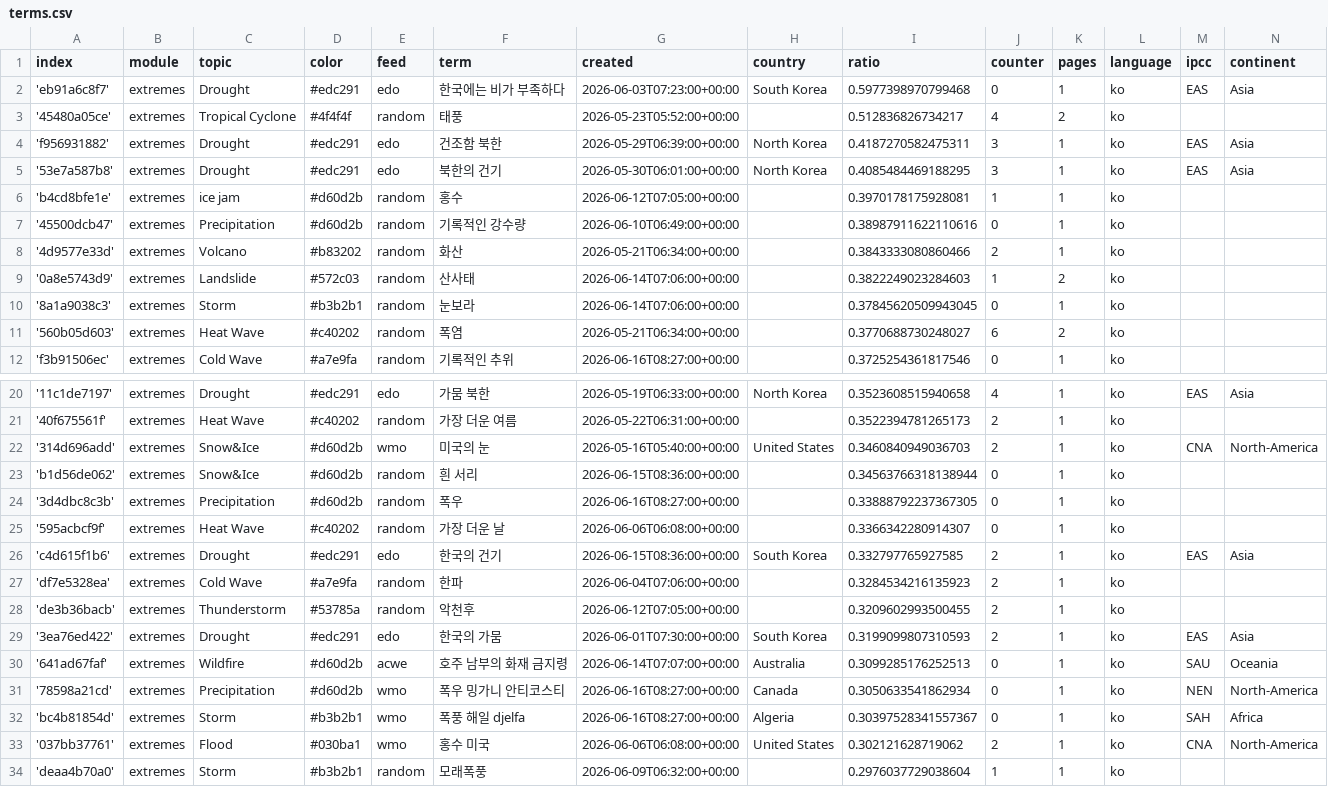
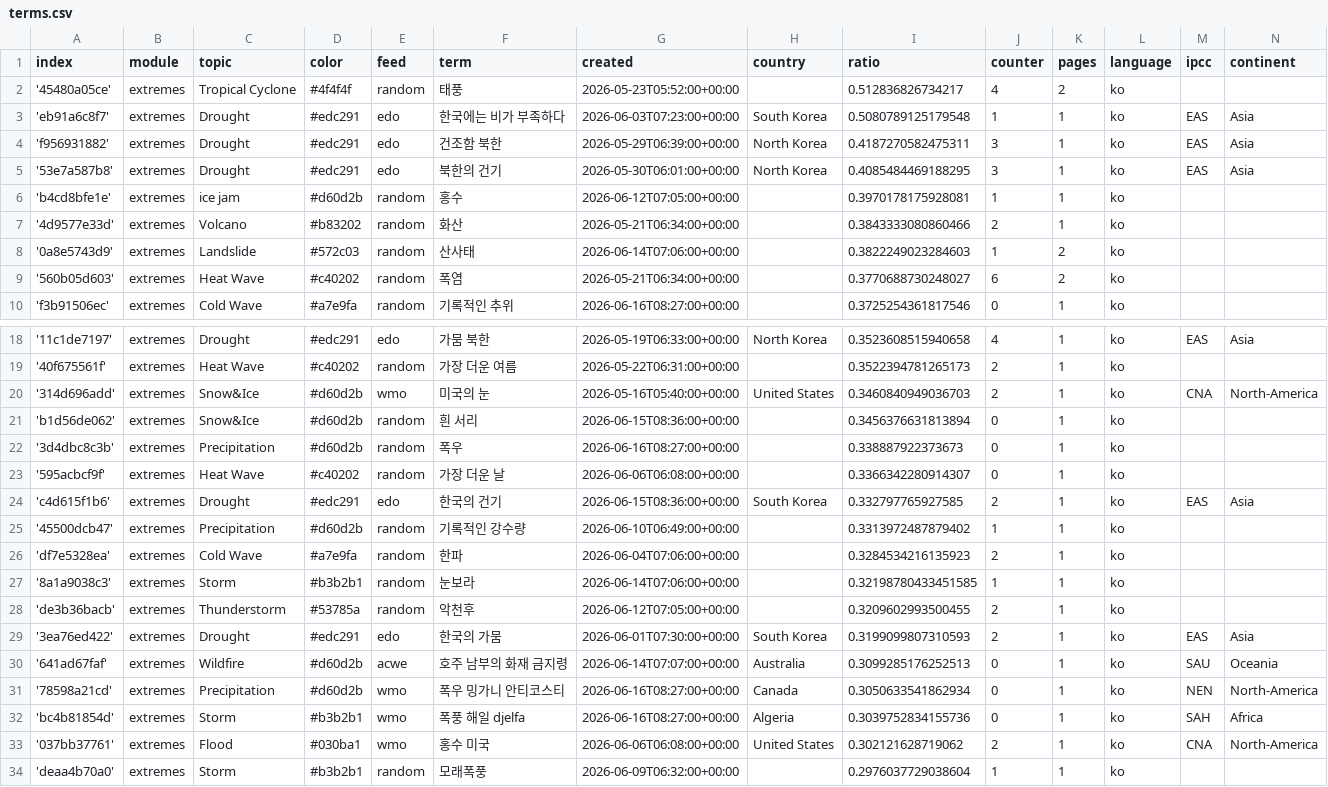
Before and after one commit to kamic-news/koreanExtremes, a CSV file: terms.csv, drawn as a sheet; only a part is shown, gaps mark what is left out.

Commit message:
Commit from GitHub Actions (harvest:0.0)

```diff
--- a/terms.csv
+++ b/terms.csv
@@ -1,4 +1,4 @@
 index,module,topic,color,feed,term,created,country,ratio,counter,pages,language,ipcc,continent
-'eb91a6c8f7',extremes,Drought,#edc291,edo,한국에는 비가 부족하다,2026-06-03T07:23:00+00:00,South Korea,0.5977398970799468,0,1,ko,EAS,Asia
 '45480a05ce',extremes,Tropical Cyclone,#4f4f4f,random,태풍,2026-05-23T05:52:00+00:00,,0.512836826734217,4,2,ko,,
+'eb91a6c8f7',extremes,Drought,#edc291,edo,한국에는 비가 부족하다,2026-06-03T07:23:00+00:00,South Korea,0.5080789125179548,1,1,ko,EAS,Asia
 'f956931882',extremes,Drought,#edc291,edo,건조함 북한,2026-05-29T06:39:00+00:00,North Korea,0.4187270582475311,3,1,ko,EAS,Asia
@@ -6,6 +6,4 @@ index,module,topic,color,feed,term,created,country,ratio,counter,pages,language,
 'b4cd8bfe1e',extremes,ice jam,#d60d2b,random,홍수,2026-06-12T07:05:00+00:00,,0.3970178175928081,1,1,ko,,
-'45500dcb47',extremes,Precipitation,#d60d2b,random,기록적인 강수량,2026-06-10T06:49:00+00:00,,0.38987911622110616,0,1,ko,,
 '4d9577e33d',extremes,Volcano,#b83202,random,화산,2026-05-21T06:34:00+00:00,,0.3843333080860466,2,1,ko,,
 '0a8e5743d9',extremes,Landslide,#572c03,random,산사태,2026-06-14T07:06:00+00:00,,0.3822249023284603,1,2,ko,,
-'8a1a9038c3',extremes,Storm,#b3b2b1,random,눈보라,2026-06-14T07:06:00+00:00,,0.37845620509943045,0,1,ko,,
 '560b05d603',extremes,Heat Wave,#c40202,random,폭염,2026-05-21T06:34:00+00:00,,0.3770688730248027,6,2,ko,,
@@ -22,7 +20,9 @@ index,module,topic,color,feed,term,created,country,ratio,counter,pages,language,
 '314d696add',extremes,Snow&Ice,#d60d2b,wmo,미국의 눈,2026-05-16T05:40:00+00:00,United States,0.3460840949036703,2,1,ko,CNA,North-America
-'b1d56de062',extremes,Snow&Ice,#d60d2b,random,흰 서리,2026-06-15T08:36:00+00:00,,0.34563766318138944,0,1,ko,,
-'3d4dbc8c3b',extremes,Precipitation,#d60d2b,random,폭우,2026-06-16T08:27:00+00:00,,0.33888792237367305,0,1,ko,,
+'b1d56de062',extremes,Snow&Ice,#d60d2b,random,흰 서리,2026-06-15T08:36:00+00:00,,0.3456376631813894,0,1,ko,,
+'3d4dbc8c3b',extremes,Precipitation,#d60d2b,random,폭우,2026-06-16T08:27:00+00:00,,0.338887922373673,0,1,ko,,
 '595acbcf9f',extremes,Heat Wave,#c40202,random,가장 더운 날,2026-06-06T06:08:00+00:00,,0.3366342280914307,0,1,ko,,
 'c4d615f1b6',extremes,Drought,#edc291,edo,한국의 건기,2026-06-15T08:36:00+00:00,South Korea,0.332797765927585,2,1,ko,EAS,Asia
+'45500dcb47',extremes,Precipitation,#d60d2b,random,기록적인 강수량,2026-06-10T06:49:00+00:00,,0.3313972487879402,1,1,ko,,
 'df7e5328ea',extremes,Cold Wave,#a7e9fa,random,한파,2026-06-04T07:06:00+00:00,,0.3284534216135923,2,1,ko,,
+'8a1a9038c3',extremes,Storm,#b3b2b1,random,눈보라,2026-06-14T07:06:00+00:00,,0.32198780433451585,1,1,ko,,
 'de3b36bacb',extremes,Thunderstorm,#53785a,random,악천후,2026-06-12T07:05:00+00:00,,0.3209602993500455,2,1,ko,,
@@ -31,3 +31,3 @@ index,module,topic,color,feed,term,created,country,ratio,counter,pages,language,
 '78598a21cd',extremes,Precipitation,#d60d2b,wmo,폭우 밍가니 안티코스티,2026-06-16T08:27:00+00:00,Canada,0.3050633541862934,0,1,ko,NEN,North-America
-'bc4b81854d',extremes,Storm,#b3b2b1,wmo,폭풍 해일 djelfa,2026-06-16T08:27:00+00:00,Algeria,0.30397528341557367,0,1,ko,SAH,Africa
+'bc4b81854d',extremes,Storm,#b3b2b1,wmo,폭풍 해일 djelfa,2026-06-16T08:27:00+00:00,Algeria,0.3039752834155736,0,1,ko,SAH,Africa
 '037bb37761',extremes,Flood,#030ba1,wmo,홍수 미국,2026-06-06T06:08:00+00:00,United States,0.302121628719062,2,1,ko,CNA,North-America
```
